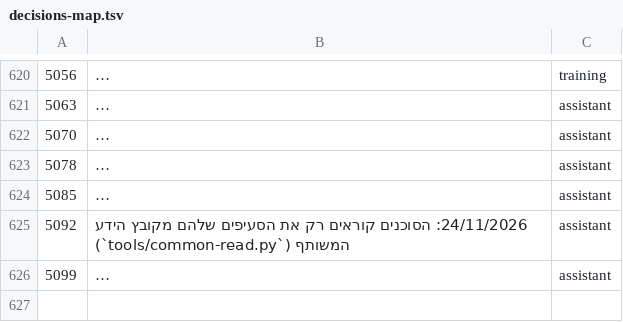
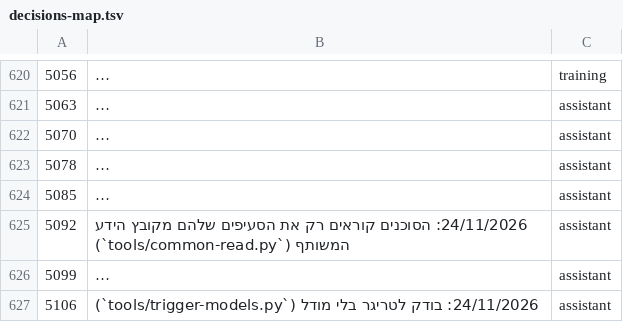
Before and after one commit to mishaf1988-lgtm/tfugen-safety, a TSV file: project-files/domains/decisions-map.tsv, drawn as a sheet; only a part is shown, gaps mark what is left out; long unchanged cells end in …; the diff names each change by its address in the sheet, - before the commit and + after, or states it on an @@ line.

```diff
--- a/project-files/domains/decisions-map.tsv
+++ b/project-files/domains/decisions-map.tsv
+row 627: 5106 | 24/11/2026: בודק לטריגר בלי מודל (`tools/trigger-models.py`) | assistant
```
Also changed, not shown: 4 other files.
